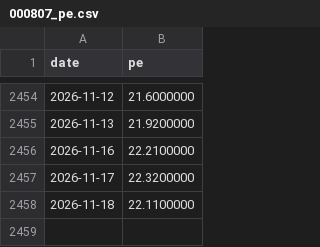
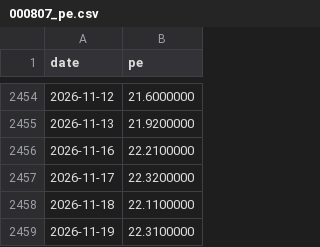
Before and after one commit to tang1273880952-dotcom/bond-timing, a CSV file: data/industry_cache/000807_pe.csv, drawn as a sheet; only a part is shown, gaps mark what is left out; the diff names each change by its address in the sheet, - before the commit and + after, or states it on an @@ line.

```diff
--- a/data/industry_cache/000807_pe.csv
+++ b/data/industry_cache/000807_pe.csv
+row 2459: 2026-11-19 | 22.3100000
```
Also changed, not shown: data/industry_cache/399971_pe.csv, data/industry_cache/399989_pe.csv, 3 other files.
